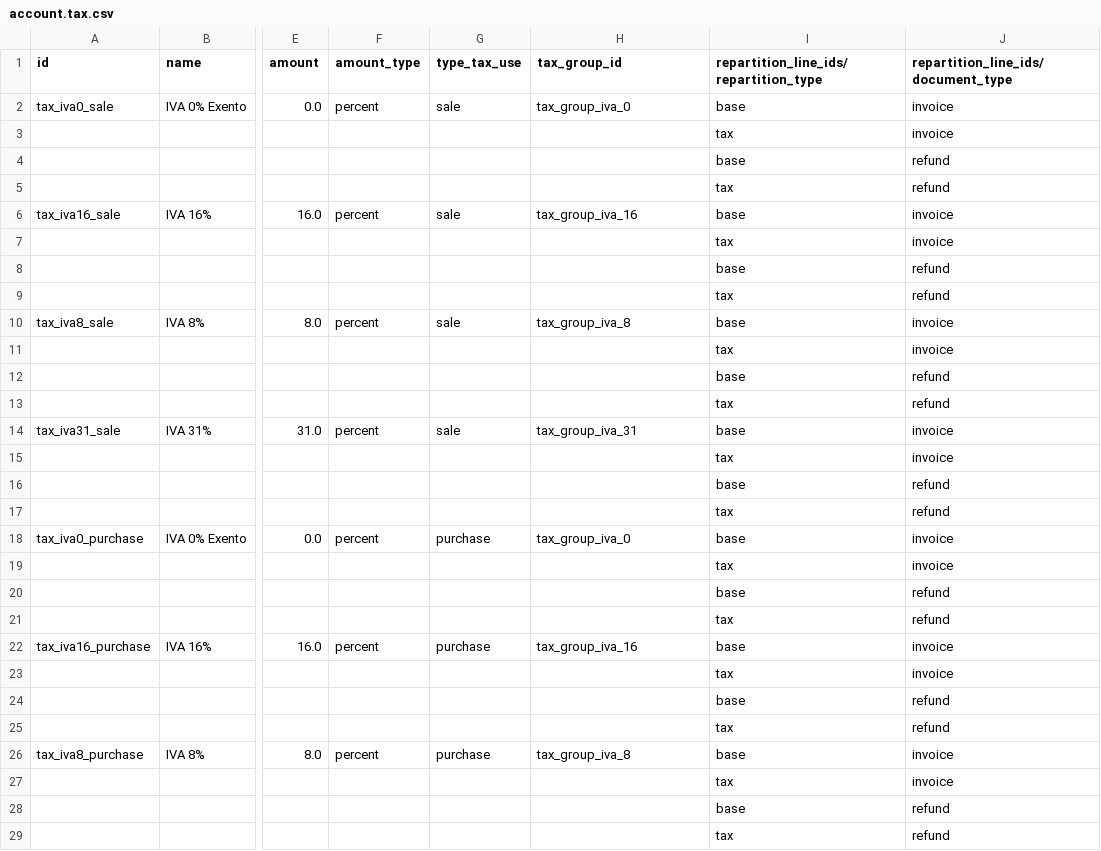
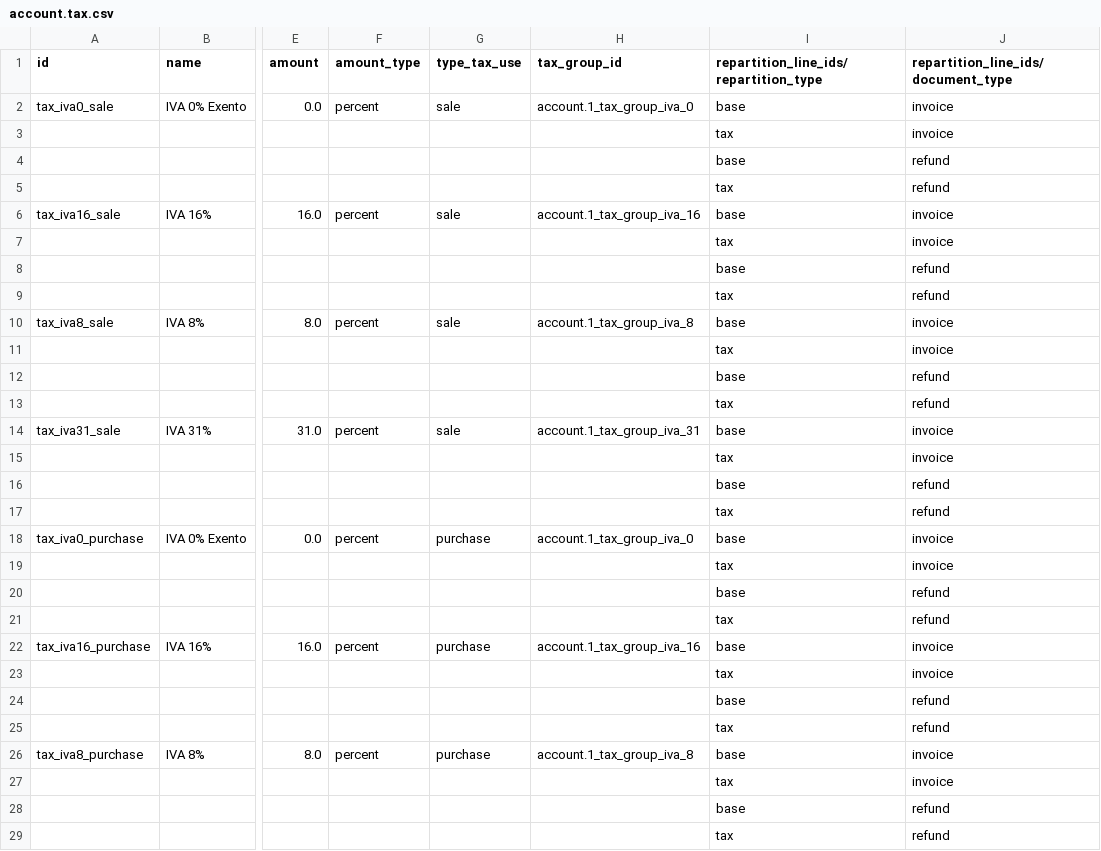
Before and after one commit to Etineo0/odoo-venezuela-sumitic, a CSV file: l10n_ve_chart/data/template/account.tax.csv, drawn as a sheet; only a part is shown, gaps mark what is left out; the diff covers the shown part only; the diff names each change by its address in the sheet, - before the commit and + after, or states it on an @@ line.

Commit message:
Update account.tax.csv

```diff
--- a/l10n_ve_chart/data/template/account.tax.csv
+++ b/l10n_ve_chart/data/template/account.tax.csv
-H2 (tax_group_id): tax_group_iva_0
+H2 (tax_group_id): account.1_tax_group_iva_0
-H6 (tax_group_id): tax_group_iva_16
+H6 (tax_group_id): account.1_tax_group_iva_16
-H10 (tax_group_id): tax_group_iva_8
+H10 (tax_group_id): account.1_tax_group_iva_8
-H14 (tax_group_id): tax_group_iva_31
+H14 (tax_group_id): account.1_tax_group_iva_31
-H18 (tax_group_id): tax_group_iva_0
+H18 (tax_group_id): account.1_tax_group_iva_0
-H22 (tax_group_id): tax_group_iva_16
+H22 (tax_group_id): account.1_tax_group_iva_16
-H26 (tax_group_id): tax_group_iva_8
+H26 (tax_group_id): account.1_tax_group_iva_8
```
Also changed, not shown: 1 edited cell elsewhere in this file.
